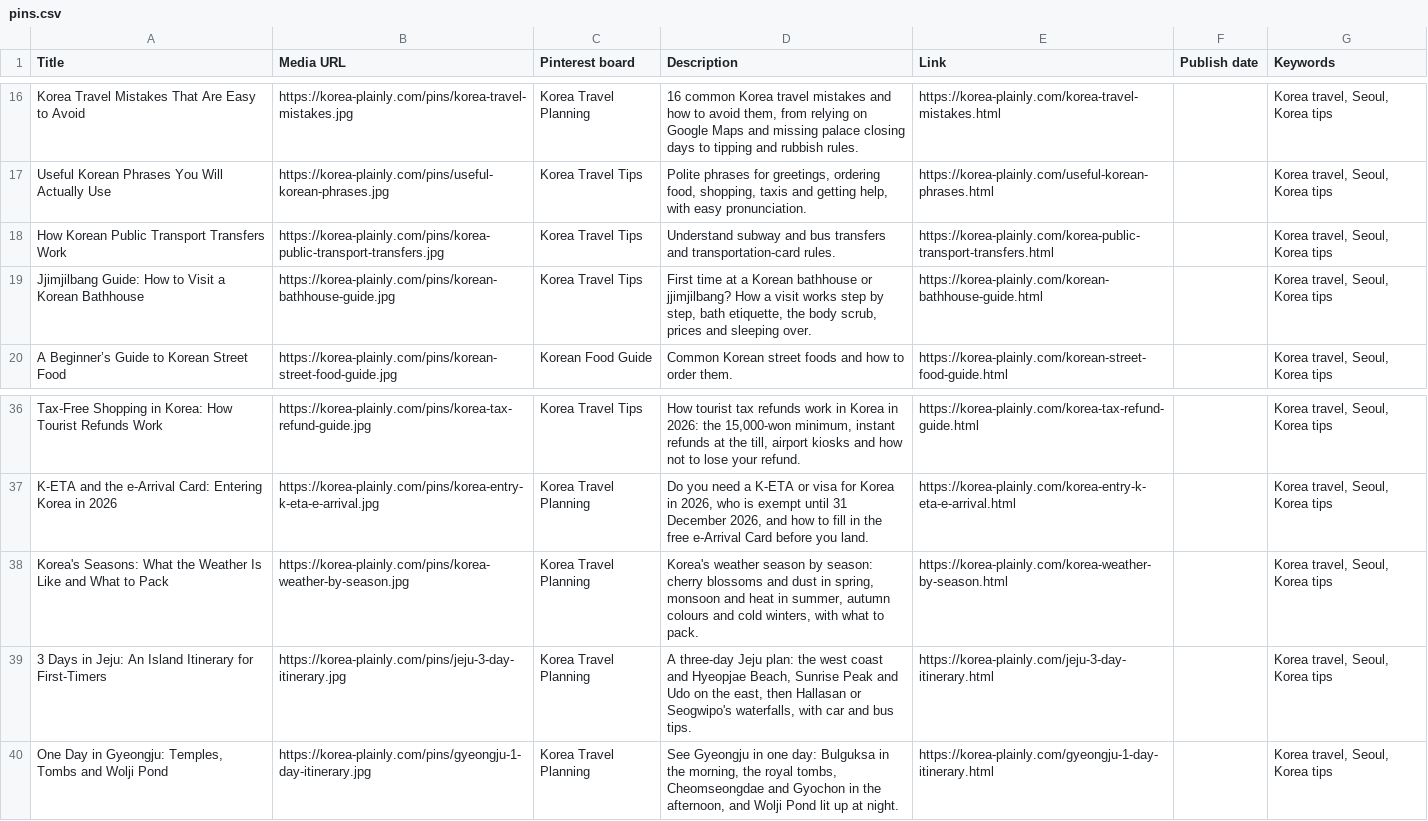
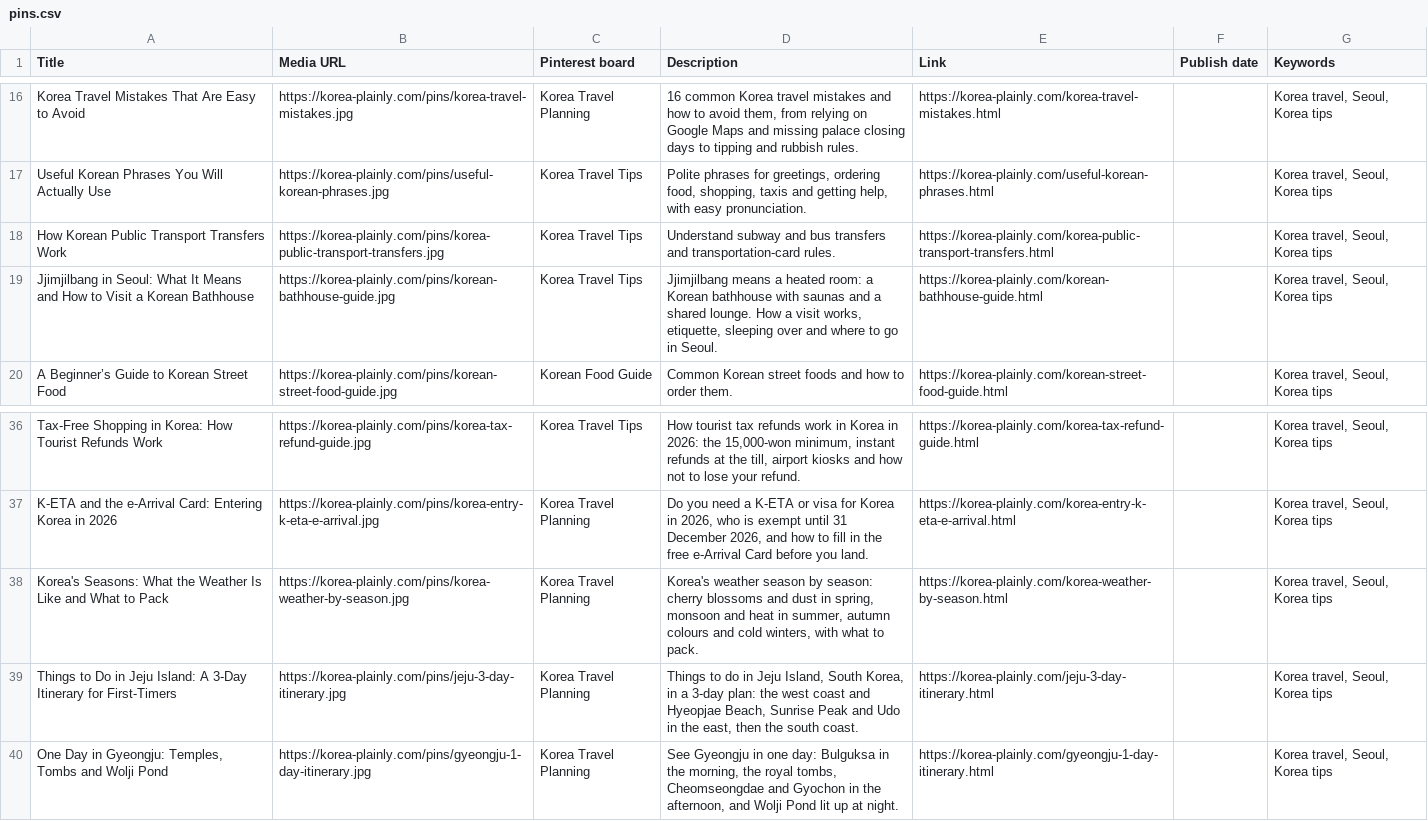
Before and after one commit to JungSuk-Kim/korea-plainly, a CSV file: pins/pins.csv, drawn as a sheet; only a part is shown, gaps mark what is left out.

```diff
--- a/pins/pins.csv
+++ b/pins/pins.csv
@@ -18,3 +18,3 @@ Useful Korean Phrases You Will Actually Use,https://korea-plainly.com/pins/usefu
 How Korean Public Transport Transfers Work,https://korea-plainly.com/pins/korea-public-transport-transfers.jpg,Korea Travel Tips,Understand subway and bus transfers and transportation-card rules.,https://korea-plainly.com/korea-public-transport-transfers.html,,"Korea travel, Seoul, Korea tips"
-Jjimjilbang Guide: How to Visit a Korean Bathhouse,https://korea-plainly.com/pins/korean-bathhouse-guide.jpg,Korea Travel Tips,"First time at a Korean bathhouse or jjimjilbang? How a visit works step by step, bath etiquette, the body scrub, prices and sleeping over.",https://korea-plainly.com/korean-bathhouse-guide.html,,"Korea travel, Seoul, Korea tips"
+Jjimjilbang in Seoul: What It Means and How to Visit a Korean Bathhouse,https://korea-plainly.com/pins/korean-bathhouse-guide.jpg,Korea Travel Tips,"Jjimjilbang means a heated room: a Korean bathhouse with saunas and a shared lounge. How a visit works, etiquette, sleeping over and where to go in Seoul.",https://korea-plainly.com/korean-bathhouse-guide.html,,"Korea travel, Seoul, Korea tips"
 A Beginner’s Guide to Korean Street Food,https://korea-plainly.com/pins/korean-street-food-guide.jpg,Korean Food Guide,Common Korean street foods and how to order them.,https://korea-plainly.com/korean-street-food-guide.html,,"Korea travel, Seoul, Korea tips"
@@ -38,3 +38,3 @@ K-ETA and the e-Arrival Card: Entering Korea in 2026,https://korea-plainly.com/p
 Korea's Seasons: What the Weather Is Like and What to Pack,https://korea-plainly.com/pins/korea-weather-by-season.jpg,Korea Travel Planning,"Korea's weather season by season: cherry blossoms and dust in spring, monsoon and heat in summer, autumn colours and cold winters, with what to pack.",https://korea-plainly.com/korea-weather-by-season.html,,"Korea travel, Seoul, Korea tips"
-3 Days in Jeju: An Island Itinerary for First-Timers,https://korea-plainly.com/pins/jeju-3-day-itinerary.jpg,Korea Travel Planning,"A three-day Jeju plan: the west coast and Hyeopjae Beach, Sunrise Peak and Udo on the east, then Hallasan or Seogwipo's waterfalls, with car and bus tips.",https://korea-plainly.com/jeju-3-day-itinerary.html,,"Korea travel, Seoul, Korea tips"
+Things to Do in Jeju Island: A 3-Day Itinerary for First-Timers,https://korea-plainly.com/pins/jeju-3-day-itinerary.jpg,Korea Travel Planning,"Things to do in Jeju Island, South Korea, in a 3-day plan: the west coast and Hyeopjae Beach, Sunrise Peak and Udo in the east, then the south coast.",https://korea-plainly.com/jeju-3-day-itinerary.html,,"Korea travel, Seoul, Korea tips"
 "One Day in Gyeongju: Temples, Tombs and Wolji Pond",https://korea-plainly.com/pins/gyeongju-1-day-itinerary.jpg,Korea Travel Planning,"See Gyeongju in one day: Bulguksa in the morning, the royal tombs, Cheomseongdae and Gyochon in the afternoon, and Wolji Pond lit up at night.",https://korea-plainly.com/gyeongju-1-day-itinerary.html,,"Korea travel, Seoul, Korea tips"
```
Also changed, not shown: 27 other files.
